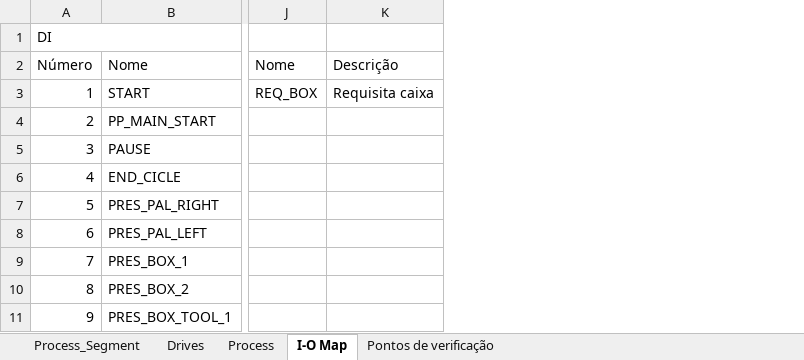
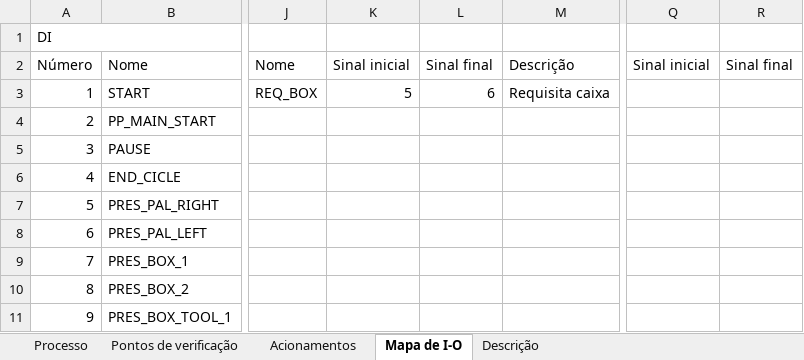
Before and after one commit to ptiago/ABB, an Excel workbook: Paletização_v1/Paletização_v1.xlsx, sheet Mapa de I-O, drawn as a sheet; only a part is shown, gaps mark what is left out; values as stored, in another font and other column widths than the file's, no cell formats; the diff names each change by its address in the sheet, - before the commit and + after, or states it on an @@ line.

```diff
--- a/Paletização_v1/Paletização_v1.xlsx (sheet Mapa de I-O)
+++ b/Paletização_v1/Paletização_v1.xlsx (sheet Mapa de I-O)
-sheet tab: Drives
+sheet tab: Acionamentos
-sheet tab: Process
+sheet tab: Processo
-sheet tab: I-O Map
+sheet tab: Mapa de I-O
-sheet tab: Process_Segment
+sheet tab: Descrição
@@ sheet tab order changed: Processo | Pontos de verificação | Acionamentos | Mapa de I-O | Descrição @@
+column K, rows 2-3: Sinal inicial | 5
+column L, rows 2-3: Sinal final | 6
+column Q, row 2: Sinal inicial
+column R, row 2: Sinal final
```
Also changed, not shown: sheet Processo, sheet Pontos de verificação, sheet Acionamentos, cell formats, hidden cells, 1 other file.
